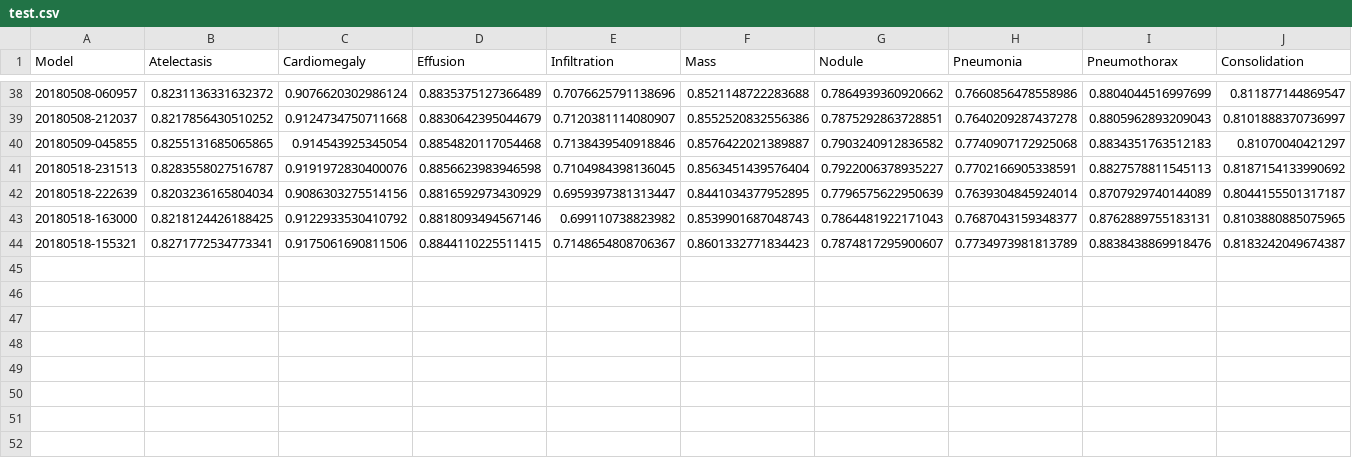
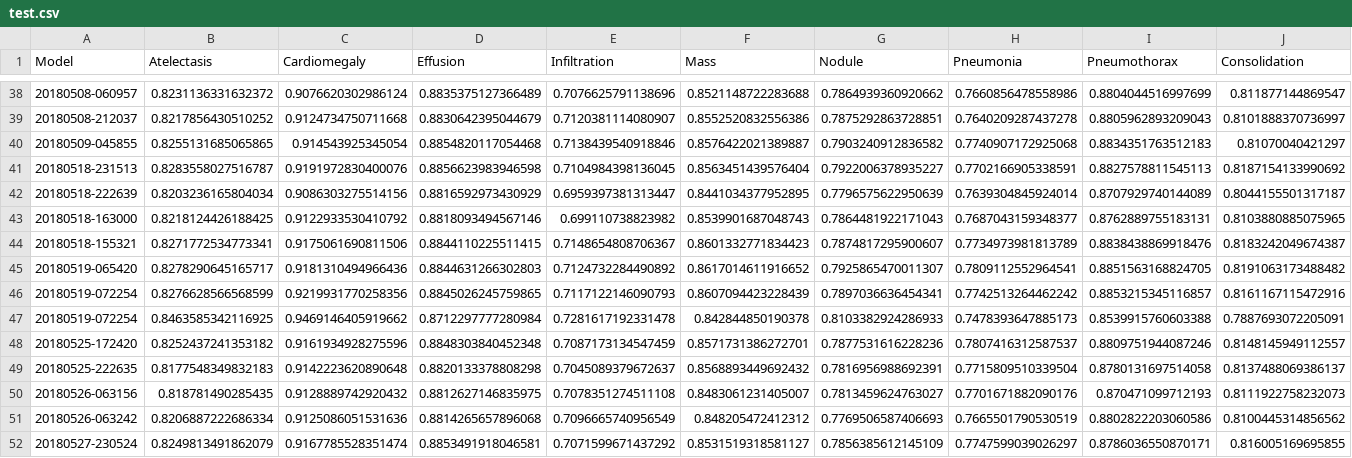
Before and after one commit to dattran2346/chestX-ray-14, a CSV file: stats/test.csv, drawn as a sheet; only a part is shown, gaps mark what is left out; rows hold the shown columns only; the diff names each change by its address in the sheet, - before the commit and + after, or states it on an @@ line.

```diff
--- a/stats/test.csv
+++ b/stats/test.csv
+row 45: 20180519-065420 | 0.8278290645165717 | 0.9181310494966436 | 0.8844631266302803 | 0.7124732284490892 | 0.8617014611916652 | 0.7925865470011307 | 0.7809112552964541 | 0.8851563168824705 | 0.8191063173488482
+row 46: 20180519-072254 | 0.8276628566568599 | 0.9219931770258356 | 0.8845026245759865 | 0.7117122146090793 | 0.8607094423228439 | 0.7897036636454341 | 0.7742513264462242 | 0.8853215345116857 | 0.8161167115472916
+row 47: 20180519-072254 | 0.8463585342116925 | 0.9469146405919662 | 0.8712297777280984 | 0.7281617192331478 | 0.842844850190378 | 0.8103382924286933 | 0.7478393647885173 | 0.8539915760603388 | 0.7887693072205091
+row 48: 20180525-172420 | 0.8252437241353182 | 0.9161934928275596 | 0.8848303840452348 | 0.7087173134547459 | 0.8571731386272701 | 0.7877531616228236 | 0.7807416312587537 | 0.8809751944087246 | 0.8148145949112557
+row 49: 20180525-222635 | 0.8177548349832183 | 0.9142223620890648 | 0.8820133378808298 | 0.7045089379672637 | 0.8568893449692432 | 0.7816956988692391 | 0.7715809510339504 | 0.8780131697514058 | 0.8137488069386137
+row 50: 20180526-063156 | 0.818781490285435 | 0.9128889742920432 | 0.8812627146835975 | 0.7078351274511108 | 0.8483061231405007 | 0.7813459624763027 | 0.7701671882090176 | 0.870471099712193 | 0.8111922758232073
+row 51: 20180526-063242 | 0.8206887222686334 | 0.9125086051531636 | 0.8814265657896068 | 0.7096665740956549 | 0.848205472412312 | 0.7769506587406693 | 0.7665501790530519 | 0.8802822203060586 | 0.8100445314856562
+row 52: 20180527-230524 | 0.8249813491862079 | 0.9167785528351474 | 0.8853491918046581 | 0.7071599671437292 | 0.8531519318581127 | 0.7856385612145109 | 0.7747599039026297 | 0.8786036550870171 | 0.816005169695855
```
Also changed, not shown: 6 other files.
